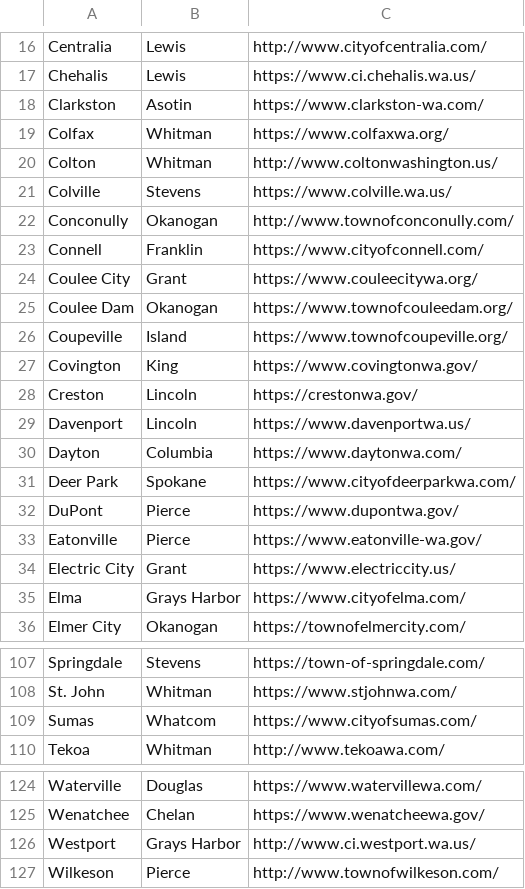
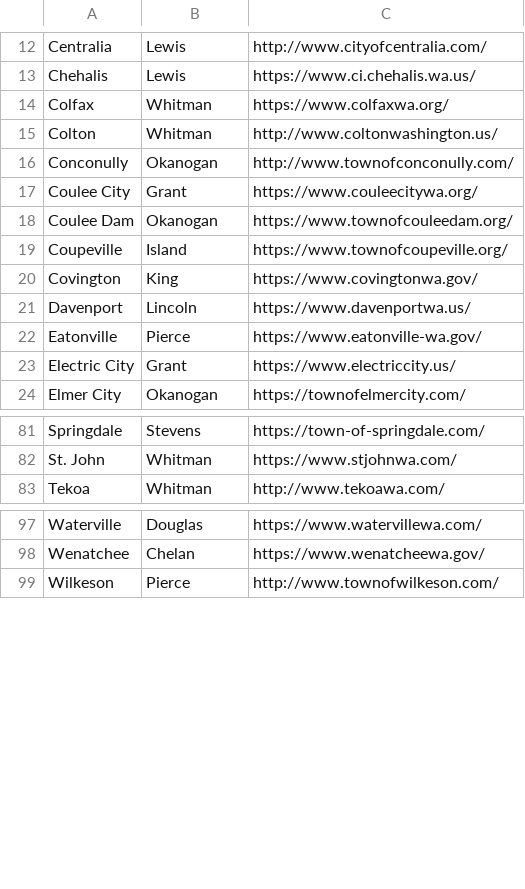
Before and after one commit to davidmorganlund-oss/civicswa, a TSV file: tools/remaining-cities.tsv, drawn as a sheet; only a part is shown, gaps mark what is left out; the diff covers the shown part only.

```diff
--- a/tools/remaining-cities.tsv
+++ b/tools/remaining-cities.tsv
@@ -17,8 +13,5 @@ Centralia	Lewis	http://www.cityofcentralia.com/
 Chehalis	Lewis	https://www.ci.chehalis.wa.us/
-Clarkston	Asotin	https://www.clarkston-wa.com/
 Colfax	Whitman	https://www.colfaxwa.org/
 Colton	Whitman	http://www.coltonwashington.us/
-Colville	Stevens	https://www.colville.wa.us/
 Conconully	Okanogan	http://www.townofconconully.com/
-Connell	Franklin	https://www.cityofconnell.com/
 Coulee City	Grant	https://www.couleecitywa.org/
@@ -27,10 +20,5 @@ Coupeville	Island	https://www.townofcoupeville.org/
 Covington	King	https://www.covingtonwa.gov/
-Creston	Lincoln	https://crestonwa.gov/
 Davenport	Lincoln	https://www.davenportwa.us/
-Dayton	Columbia	https://www.daytonwa.com/
-Deer Park	Spokane	https://www.cityofdeerparkwa.com/
-DuPont	Pierce	https://www.dupontwa.gov/
 Eatonville	Pierce	https://www.eatonville-wa.gov/
 Electric City	Grant	https://www.electriccity.us/
-Elma	Grays Harbor	https://www.cityofelma.com/
 Elmer City	Okanogan	https://townofelmercity.com/
@@ -108,3 +82,2 @@ Springdale	Stevens	https://town-of-springdale.com/
 St. John	Whitman	https://www.stjohnwa.com/
-Sumas	Whatcom	https://www.cityofsumas.com/
 Tekoa	Whitman	http://www.tekoawa.com/
@@ -125,3 +98,2 @@ Waterville	Douglas	https://www.watervillewa.com/
 Wenatchee	Chelan	https://www.wenatcheewa.gov/
-Westport	Grays Harbor	http://www.ci.westport.wa.us/
 Wilkeson	Pierce	http://www.townofwilkeson.com/
```
Also changed, not shown: 18 removed rows elsewhere in this file.
